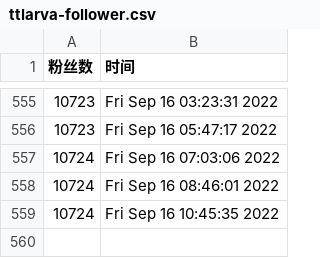
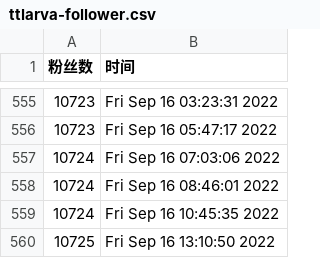
Before and after one commit to ttttLarva/Lava, a CSV file: scripts/ttlarva-follower.csv, drawn as a sheet; only a part is shown, gaps mark what is left out.

Commit message:
update followers count daily

```diff
--- a/scripts/ttlarva-follower.csv
+++ b/scripts/ttlarva-follower.csv
@@ -559 +559,2 @@
 10724,Fri Sep 16 10:45:35 2022
+10725,Fri Sep 16 13:10:50 2022
```
